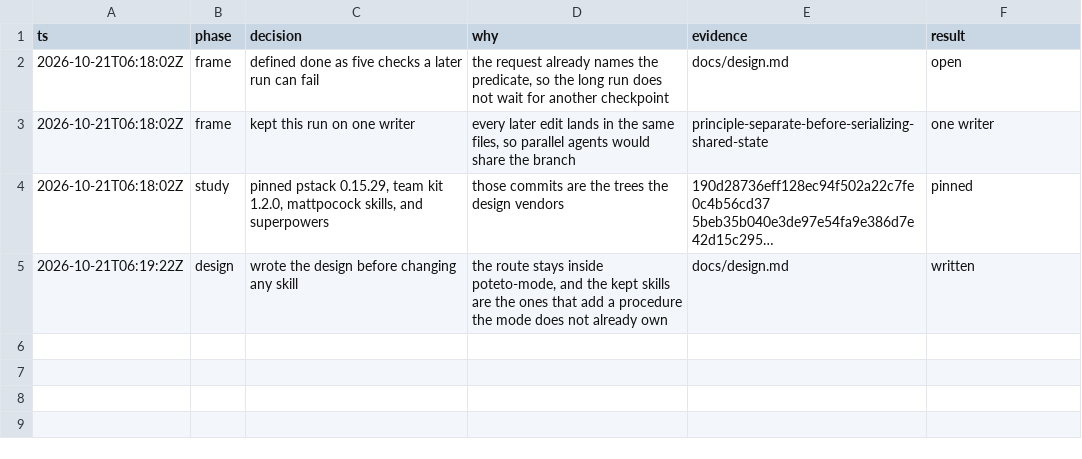
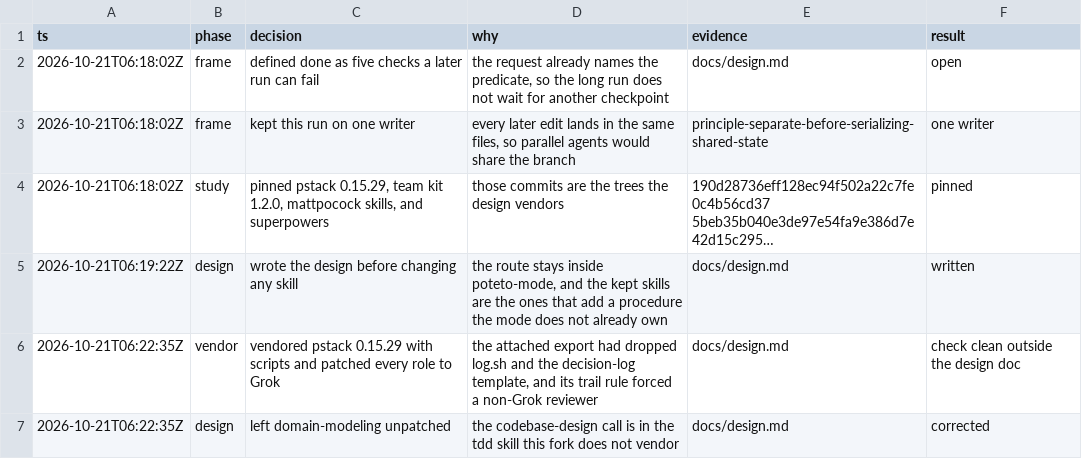
Before and after one commit to anas-yousef/pstack-grok, a TSV file: decisions.tsv, drawn as a sheet; long unchanged cells end in …; the diff names each change by its address in the sheet, - before the commit and + after, or states it on an @@ line.

```diff
--- a/decisions.tsv
+++ b/decisions.tsv
+row 6: 2026-10-21T06:22:35Z | vendor | vendored pstack 0.15.29 with scripts and patched every role to Grok | the attached export had dropped log.sh and the decision-log template, and its trail rule forced a non-Grok reviewer | docs/design.md | check clean outside the design doc
+row 7: 2026-10-21T06:22:35Z | design | left domain-modeling unpatched | the codebase-design call is in the tdd skill this fork does not vendor | docs/design.md | corrected
```
Also changed, not shown: 1 other file.
